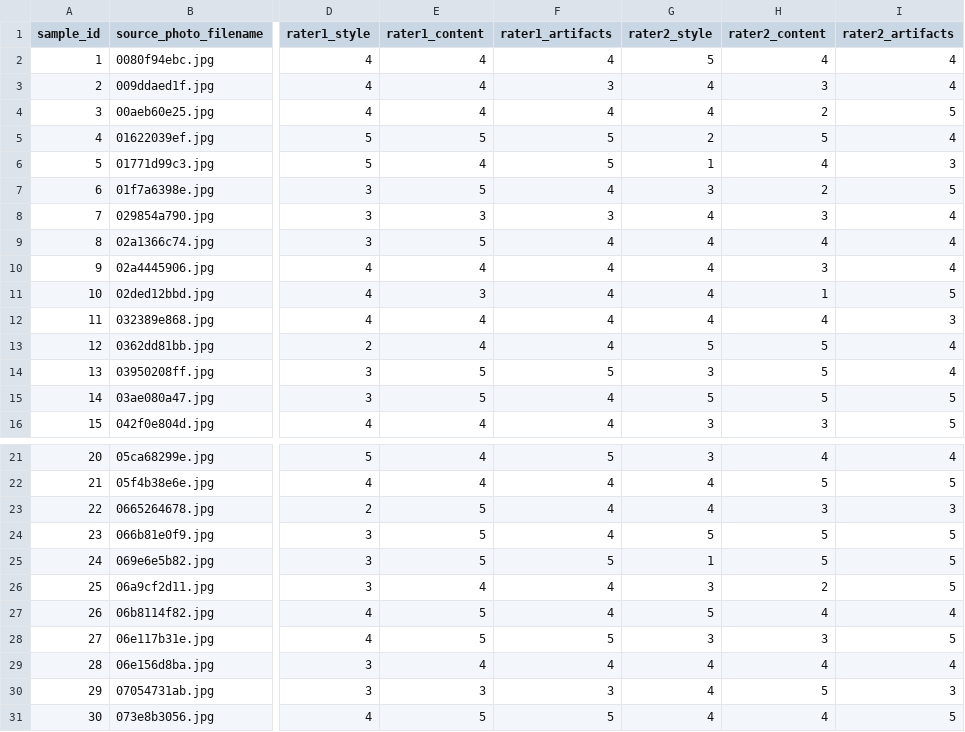
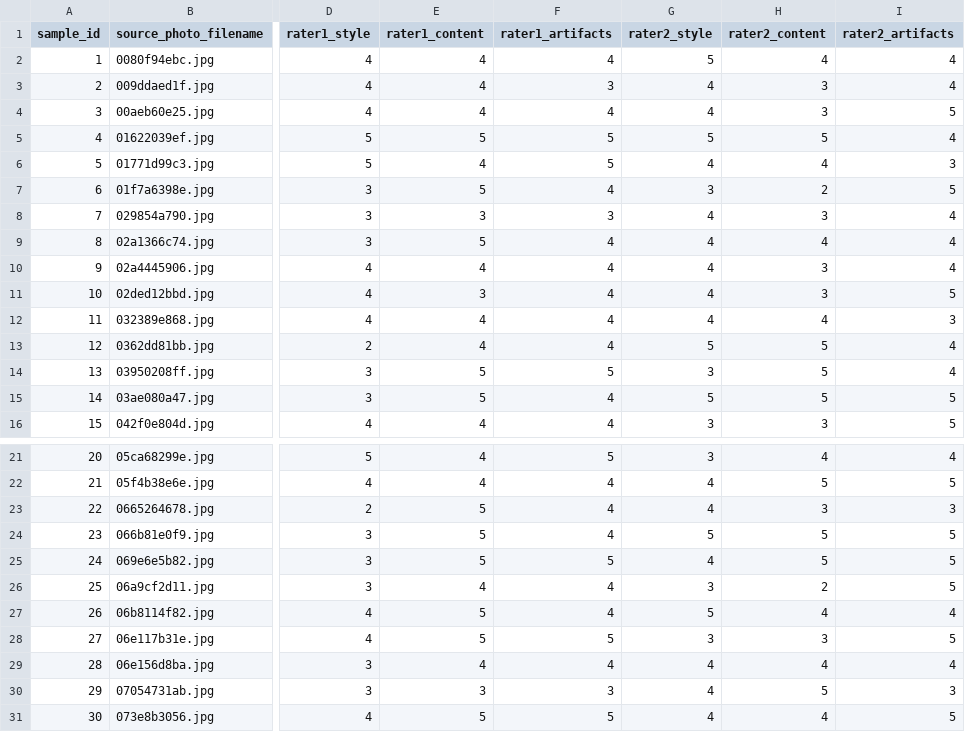
Before and after one commit to Manjot0005/Lab1_DATA266, a CSV file: task3_gan/Kavya/human_audits_combined.csv, drawn as a sheet; only a part is shown, gaps mark what is left out; the diff names each change by its address in the sheet, - before the commit and + after, or states it on an @@ line.

Commit message:
Update human_audits_combined.csv

```diff
--- a/task3_gan/Kavya/human_audits_combined.csv
+++ b/task3_gan/Kavya/human_audits_combined.csv
-H4 (rater2_content): 2
+H4 (rater2_content): 3
-G5 (rater2_style): 2
+G5 (rater2_style): 5
-G6 (rater2_style): 1
+G6 (rater2_style): 4
-H11 (rater2_content): 1
+H11 (rater2_content): 3
-G25 (rater2_style): 1
+G25 (rater2_style): 4
```
